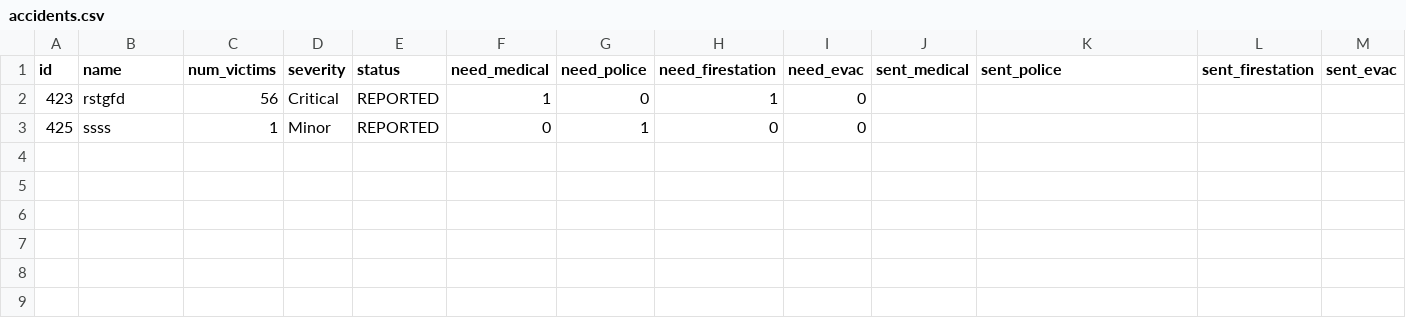
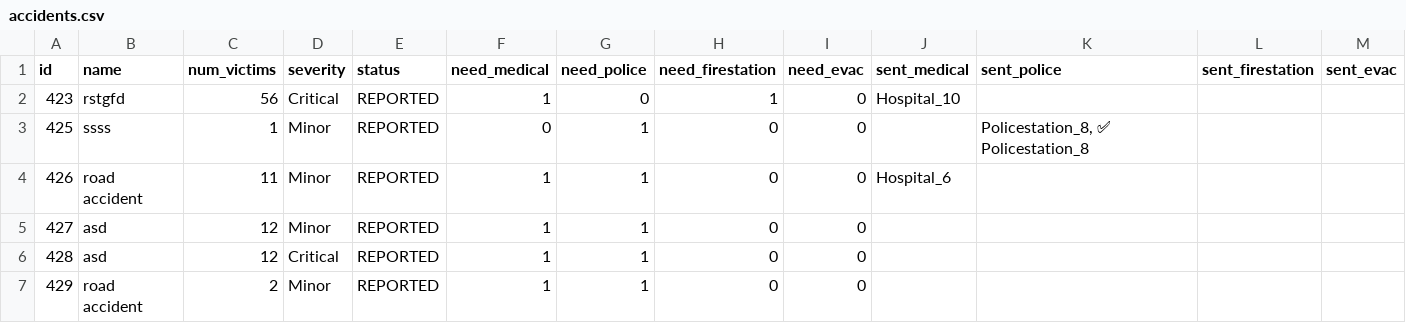
Before and after one commit to ShaunCipher/RescueNetv3, a CSV file: data/accidents.csv, drawn as a sheet.

```diff
--- a/data/accidents.csv
+++ b/data/accidents.csv
@@ -1,3 +1,7 @@
 id,name,num_victims,severity,status,need_medical,need_police,need_firestation,need_evac,sent_medical,sent_police,sent_firestation,sent_evac
-423,rstgfd,56,Critical,REPORTED,1,0,1,0,,,,
-425,ssss,1,Minor,REPORTED,0,1,0,0,,,,
+423,rstgfd,56,Critical,REPORTED,1,0,1,0,Hospital_10,,,
+425,ssss,1,Minor,REPORTED,0,1,0,0,,"Policestation_8, ✅ Policestation_8",,
+426,road accident,11,Minor,REPORTED,1,1,0,0,Hospital_6,,,
+427,asd,12,Minor,REPORTED,1,1,0,0,,,,
+428,asd,12,Critical,REPORTED,1,1,0,0,,,,
+429,road accident,2,Minor,REPORTED,1,1,0,0,,,,
```
Also changed, not shown: data/edges.csv, data/nodes.csv, 5 other files.
